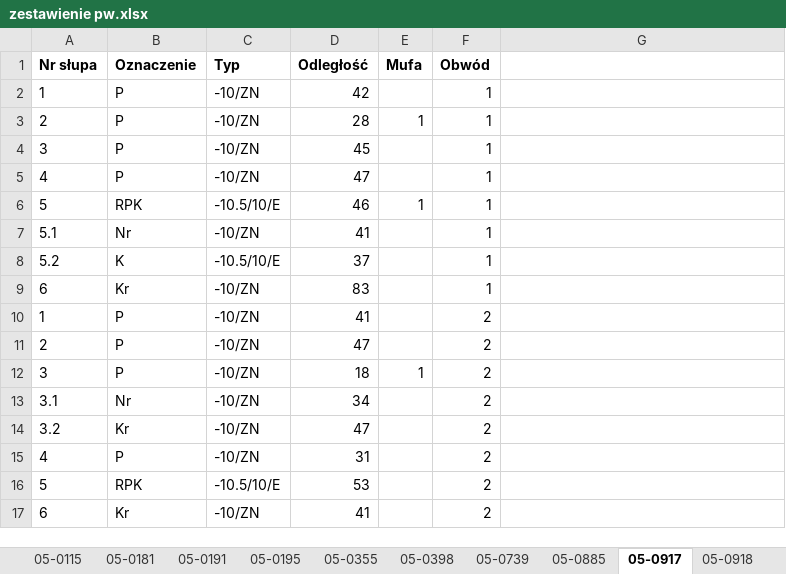
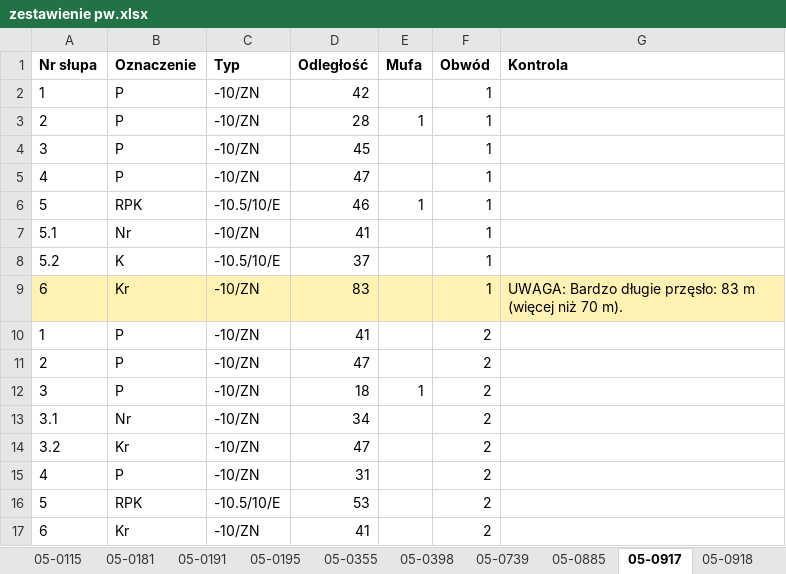
Before and after one commit to cienki90/mm, an Excel workbook: zestawienie pw.xlsx, sheet 05-0917, drawn as a sheet; values as stored, in another font and other column widths than the file's, no borders; the diff names each change by its address in the sheet, - before the commit and + after, or states it on an @@ line.

Commit message:
Automatyczna kontrola poprawności zestawienia (arkusz kontrola, kolorowanie wierszy)

```diff
--- a/zestawienie pw.xlsx (sheet 05-0917)
+++ b/zestawienie pw.xlsx (sheet 05-0917)
-G1: (empty)
+G1: Kontrola
-A9:G9 fill: none
+A9:G9 fill: #FFF2B3
-G9 (Kontrola): (empty)
+G9 (Kontrola): UWAGA: Bardzo długie przęsło: 83 m (więcej niż 70 m).
```
Also changed, not shown: sheet 05-0918, sheet 05-0398, sheet zestawienie, sheet 05-0115, sheet 05-0191, sheet 05-0112, 7 more sheets, other sheet tabs, zestawienie przyklad 1.xlsx, 2 other files.
